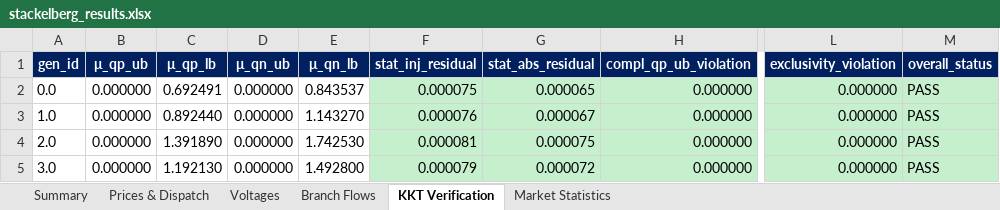
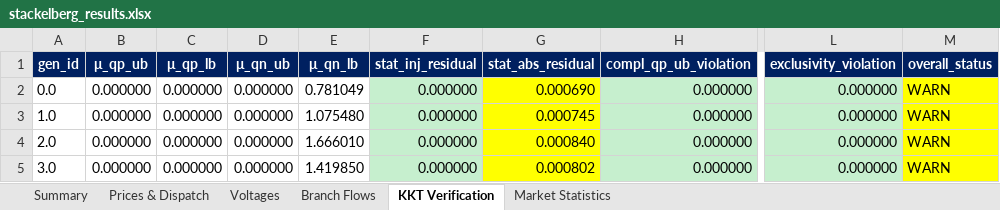
Before and after one commit to nospa62/Stackelberg_MPEC, an Excel workbook: output/stackelberg_results.xlsx, sheet KKT Verification, drawn as a sheet; only a part is shown, gaps mark what is left out; values as stored, in another font and other column widths than the file's, no borders; the diff names each change by its address in the sheet, - before the commit and + after, or states it on an @@ line.

```diff
--- a/output/stackelberg_results.xlsx (sheet KKT Verification)
+++ b/output/stackelberg_results.xlsx (sheet KKT Verification)
-C2 (μ_qp_lb): 0.692491
+C2 (μ_qp_lb): 0.000000
-E2 (μ_qn_lb): 0.843537
+E2 (μ_qn_lb): 0.781049
-F2 (stat_inj_residual): 0.000075
+F2 (stat_inj_residual): 0.000000
-G2 (stat_abs_residual): 0.000065
+G2 (stat_abs_residual): 0.000690
-G2:G5 fill: #C6EFCE
+G2:G5 fill: #FFFF00
-M2:M5 (overall_status): PASS
+M2:M5 (overall_status): WARN
-M2:M5 fill: #C6EFCE
+M2:M5 fill: #FFFF00
-C3 (μ_qp_lb): 0.892440
+C3 (μ_qp_lb): 0.000000
-E3 (μ_qn_lb): 1.143270
+E3 (μ_qn_lb): 1.075480
-F3 (stat_inj_residual): 0.000076
+F3 (stat_inj_residual): 0.000000
-G3 (stat_abs_residual): 0.000067
+G3 (stat_abs_residual): 0.000745
-C4 (μ_qp_lb): 1.391890
+C4 (μ_qp_lb): 0.000000
-E4 (μ_qn_lb): 1.742530
+E4 (μ_qn_lb): 1.666010
-F4 (stat_inj_residual): 0.000081
+F4 (stat_inj_residual): 0.000000
-G4 (stat_abs_residual): 0.000075
+G4 (stat_abs_residual): 0.000840
-C5 (μ_qp_lb): 1.192130
+C5 (μ_qp_lb): 0.000000
-E5 (μ_qn_lb): 1.492800
+E5 (μ_qn_lb): 1.419850
-F5 (stat_inj_residual): 0.000079
+F5 (stat_inj_residual): 0.000000
-G5 (stat_abs_residual): 0.000072
+G5 (stat_abs_residual): 0.000802
```
Also changed, not shown: sheet Branch Flows, sheet Prices & Dispatch, sheet Voltages, sheet Market Statistics, sheet Summary, 6 other files.
